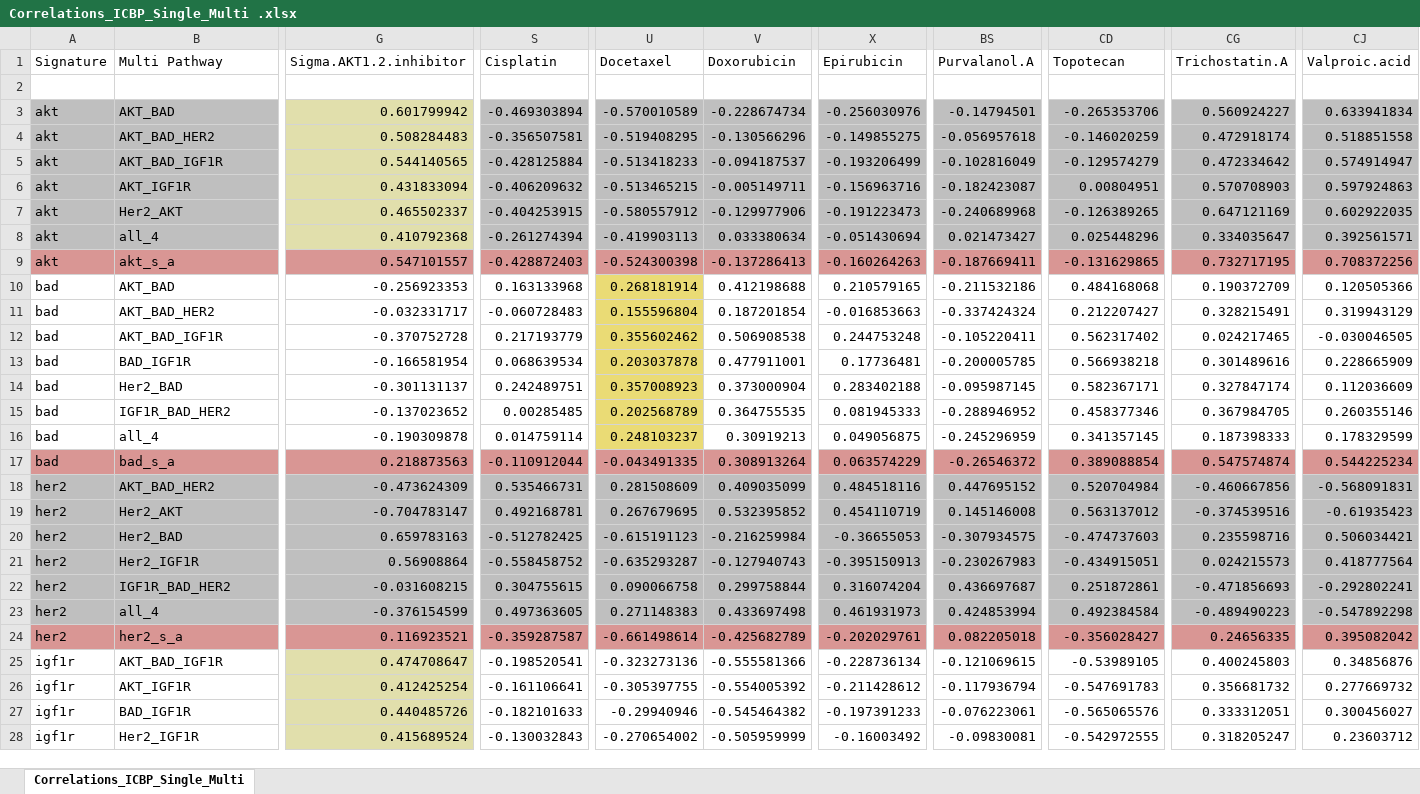
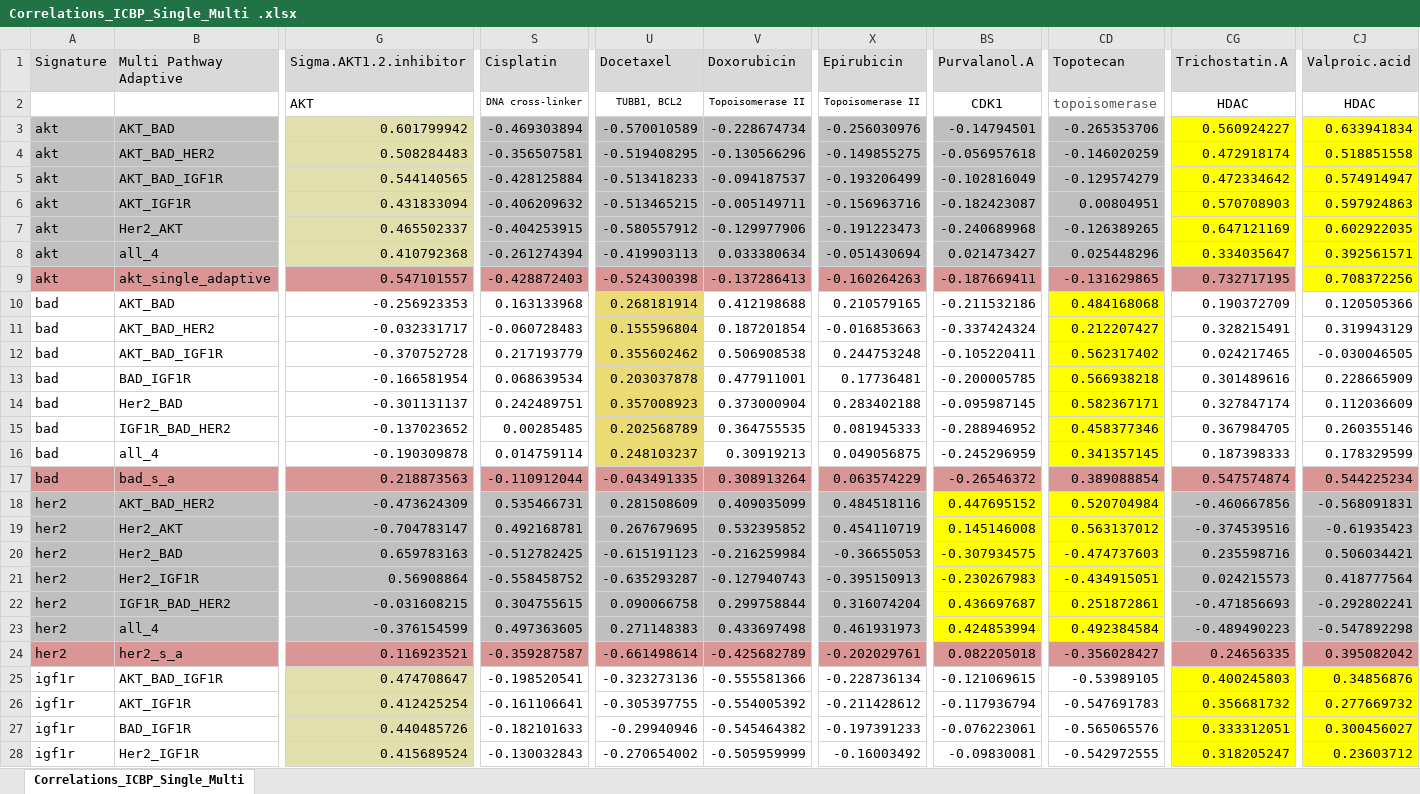
Before and after one commit to mumtahena/bild_signatures, an Excel workbook: Correlations_ICBP_Single_Multi .xlsx, sheet Correlations_ICBP_Single_Multi, drawn as a sheet; only a part is shown, gaps mark what is left out; values as stored, in another font and other column widths than the file's, no borders; the diff covers the shown part only; the diff names each change by its address in the sheet, - before the commit and + after, or states it on an @@ line.

```diff
--- a/Correlations_ICBP_Single_Multi .xlsx (sheet Correlations_ICBP_Single_Multi)
+++ b/Correlations_ICBP_Single_Multi .xlsx (sheet Correlations_ICBP_Single_Multi)
-A1:CJ1 fill: none
+A1:CJ1 fill: #D9D9D9
-B1: Multi Pathway
+B1: Multi Pathway Adaptive
-G2 (Sigma.AKT1.2.inhibitor): (empty)
+G2 (Sigma.AKT1.2.inhibitor): AKT
-S2 (Cisplatin): (empty)
+S2 (Cisplatin): DNA cross-linker
-U2 (Docetaxel): (empty)
+U2 (Docetaxel): TUBB1, BCL2
-V2 (Doxorubicin): (empty)
+V2 (Doxorubicin): Topoisomerase II
-X2 (Epirubicin): (empty)
+X2 (Epirubicin): Topoisomerase II
-BS2 (Purvalanol.A): (empty)
+BS2 (Purvalanol.A): CDK1
-CD2 (Topotecan): (empty)
+CD2 (Topotecan): topoisomerase
-CG2 (Trichostatin.A): (empty)
+CG2 (Trichostatin.A): HDAC
-CJ2 (Valproic.acid): (empty)
+CJ2 (Valproic.acid): HDAC
-CG3:CG8 fill: #BFBFBF
+CG3:CG8 fill: #FFFF00
-CJ3:CJ8 fill: #BFBFBF
+CJ3:CJ8 fill: #FFFF00
-B9 (Multi Pathway Adaptive): akt_s_a
+B9 (Multi Pathway Adaptive): akt_single_adaptive
-CJ9 fill: #D99694
+CJ9 fill: #FFFF00
-CD10:CD16 fill: none
+CD10:CD16 fill: #FFFF00
-BS18:BS23 fill: #BFBFBF
+BS18:BS23 fill: #FFFF00
-CD18:CD23 fill: #BFBFBF
+CD18:CD23 fill: #FFFF00
-CG25:CG28 fill: none
+CG25:CG28 fill: #FFFF00
-CJ25:CJ28 fill: none
+CJ25:CJ28 fill: #FFFF00
```
Also changed, not shown: 11 edited cells and cell formats elsewhere in this sheet, 5 other files.
